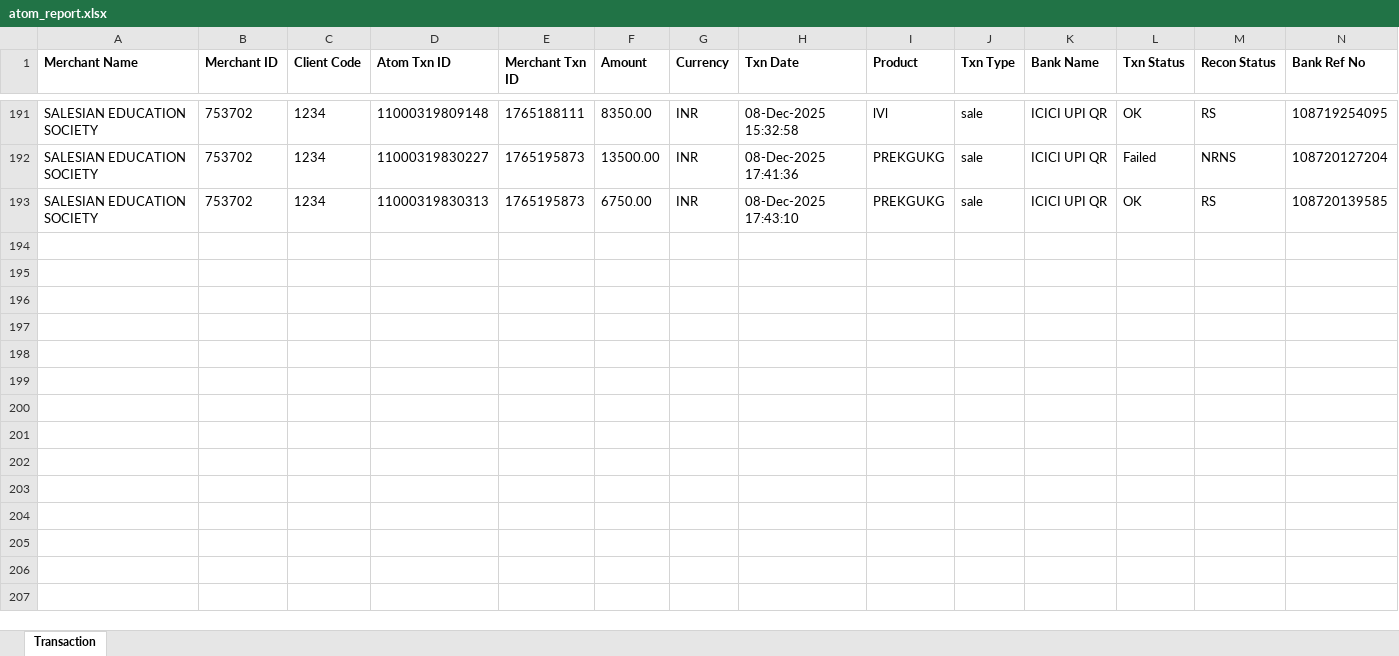
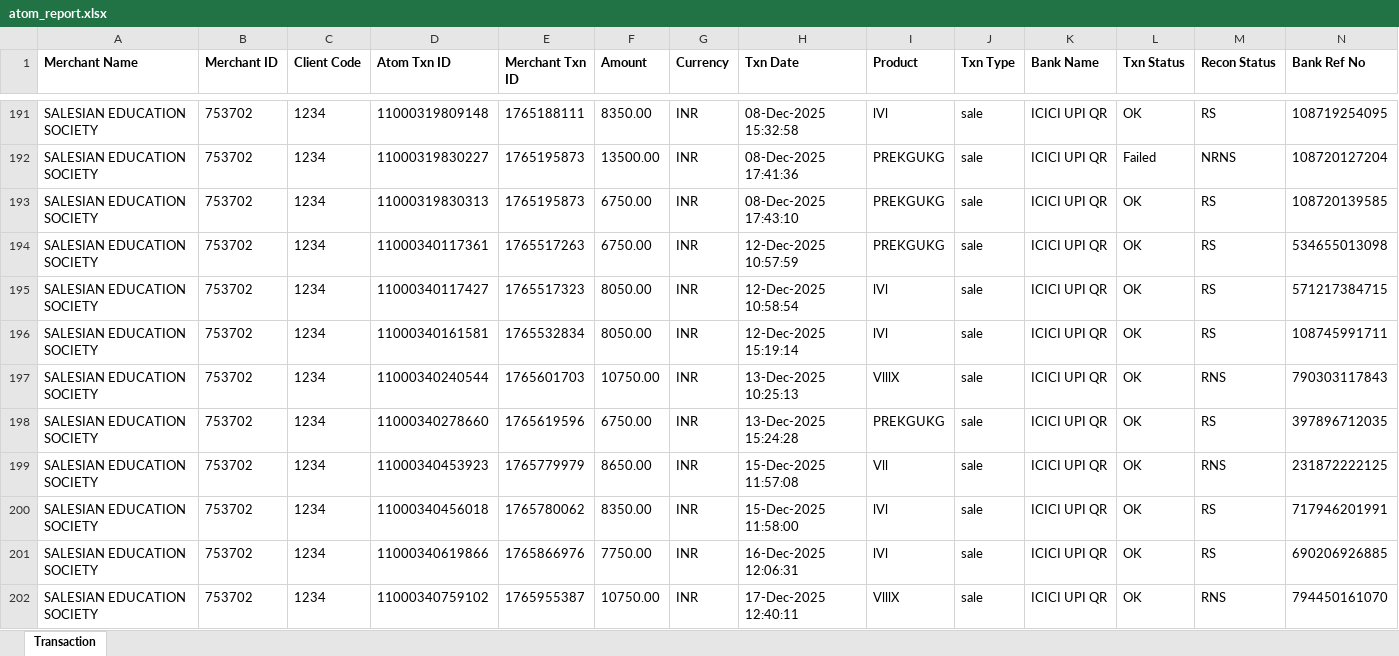
Before and after one commit to harikiran-dev-schooldb/kotak-salesian-school-dbms, an Excel workbook: source_data/atom_report.xlsx, sheet Transaction, drawn as a sheet; only a part is shown, gaps mark what is left out; values as stored, in another font and other column widths than the file's, no borders; rows hold the shown columns only; the diff covers the shown part only; the diff names each change by its address in the sheet, - before the commit and + after, or states it on an @@ line.

Commit message:
Remove main.py and update output data files
Deleted main.py and updated multiple output data files, including fee collection reports, student lists, and Power BI dashboard. Also replaced an old PostgreSQL backup with a new one. These changes likely reflect a major refactor or migration of the main processing logic and data outputs.

```diff
--- a/source_data/atom_report.xlsx (sheet Transaction)
+++ b/source_data/atom_report.xlsx (sheet Transaction)
+row 194: SALESIAN EDUCATION SOCIETY | 753702 | 1234 | 11000340117361 | 1765517263 | 6750.00 | INR | 12-Dec-2025 10:57:59 | PREKGUKG | sale | ICICI UPI QR | OK | RS | 534655013098
+row 195: SALESIAN EDUCATION SOCIETY | 753702 | 1234 | 11000340117427 | 1765517323 | 8050.00 | INR | 12-Dec-2025 10:58:54 | lVl | sale | ICICI UPI QR | OK | RS | 571217384715
+row 196: SALESIAN EDUCATION SOCIETY | 753702 | 1234 | 11000340161581 | 1765532834 | 8050.00 | INR | 12-Dec-2025 15:19:14 | lVl | sale | ICICI UPI QR | OK | RS | 108745991711
+row 197: SALESIAN EDUCATION SOCIETY | 753702 | 1234 | 11000340240544 | 1765601703 | 10750.00 | INR | 13-Dec-2025 10:25:13 | VlllX | sale | ICICI UPI QR | OK | RNS | 790303117843
+row 198: SALESIAN EDUCATION SOCIETY | 753702 | 1234 | 11000340278660 | 1765619596 | 6750.00 | INR | 13-Dec-2025 15:24:28 | PREKGUKG | sale | ICICI UPI QR | OK | RS | 397896712035
+row 199: SALESIAN EDUCATION SOCIETY | 753702 | 1234 | 11000340453923 | 1765779979 | 8650.00 | INR | 15-Dec-2025 11:57:08 | Vll | sale | ICICI UPI QR | OK | RNS | 231872222125
+row 200: SALESIAN EDUCATION SOCIETY | 753702 | 1234 | 11000340456018 | 1765780062 | 8350.00 | INR | 15-Dec-2025 11:58:00 | lVl | sale | ICICI UPI QR | OK | RS | 717946201991
+row 201: SALESIAN EDUCATION SOCIETY | 753702 | 1234 | 11000340619866 | 1765866976 | 7750.00 | INR | 16-Dec-2025 12:06:31 | lVl | sale | ICICI UPI QR | OK | RS | 690206926885
+row 202: SALESIAN EDUCATION SOCIETY | 753702 | 1234 | 11000340759102 | 1765955387 | 10750.00 | INR | 17-Dec-2025 12:40:11 | VlllX | sale | ICICI UPI QR | OK | RNS | 794450161070
```
Also changed, not shown: 17 added rows elsewhere in this sheet, output_data/atom_report_cleaned.xlsx, 17 other files.
